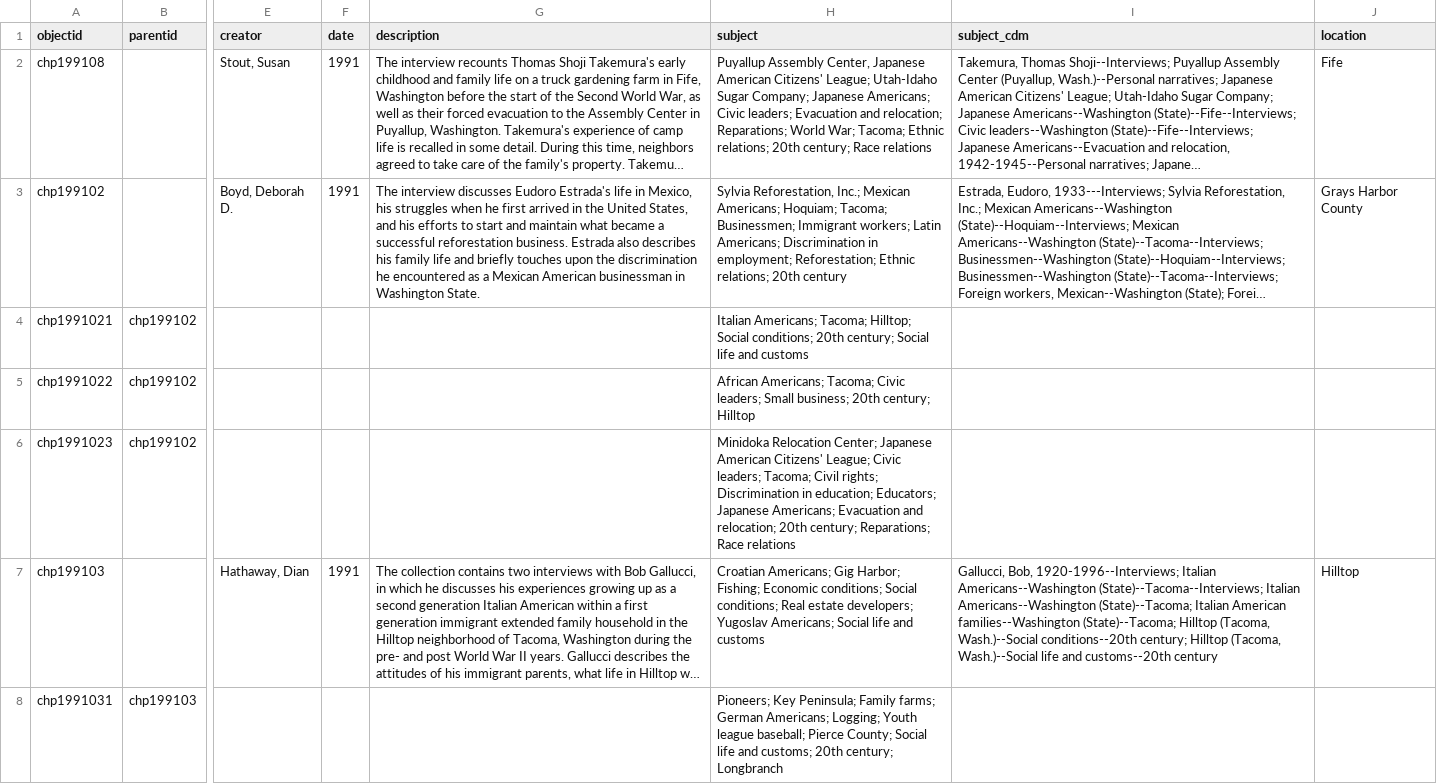
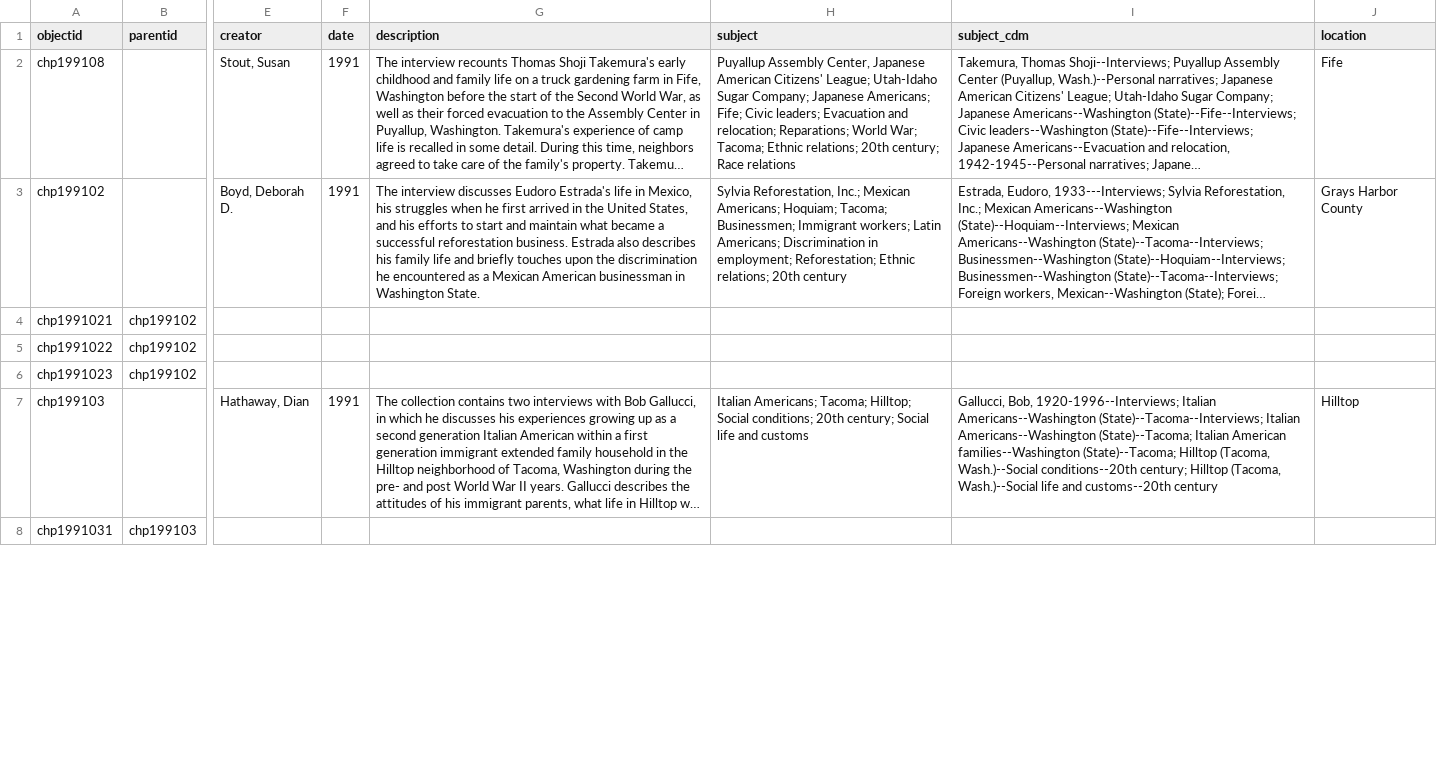
Before and after one commit to UWTacomaLibrary/tchp, a CSV file: _data/tchp.csv, drawn as a sheet; only a part is shown, gaps mark what is left out; long unchanged cells end in …; the diff covers the shown part only; the diff names each change by its address in the sheet, - before the commit and + after, or states it on an @@ line.

Commit message:
update metadata

```diff
--- a/_data/tchp.csv
+++ b/_data/tchp.csv
-H2 (subject): …Japanese Americans; Civic leaders;…
+H2 (subject): …Japanese Americans; Fife; Civic leaders;…
-H4 (subject): Italian Americans; Tacoma; Hilltop; Social conditions; 20th century; Social life and customs
+H4 (subject): (empty)
-H5 (subject): African Americans; Tacoma; Civic leaders; Small business; 20th century; Hilltop
+H5 (subject): (empty)
-H6 (subject): Minidoka Relocation Center; Japanese American Citizens' League; Civic leaders; Tacoma; Civil rights; Discrimination in education; Educators; Japanese Americans; Evacuation and relocation; 20th century; Reparations; Race relations
+H6 (subject): (empty)
-H7 (subject): Croatian Americans; Gig Harbor; Fishing; Economic conditions; Social conditions; Real estate developers; Yugoslav Americans; Social life…
+H7 (subject): Italian Americans; Tacoma; Hilltop; Social conditions; 20th century; Social life…
-H8 (subject): Pioneers; Key Peninsula; Family farms; German Americans; Logging; Youth league baseball; Pierce County; Social life and customs; 20th century; Longbranch
+H8 (subject): (empty)
```
Also changed, not shown: 49 edited cells elsewhere in this file.
